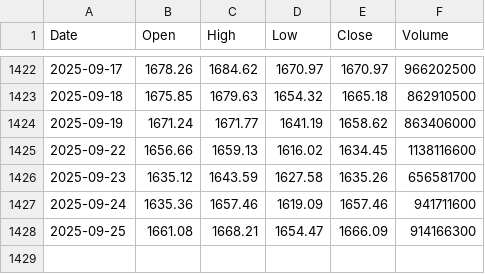
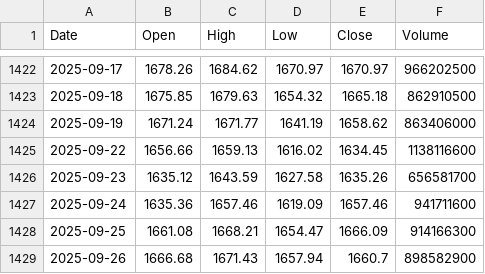
Before and after one commit to thaimanhhuy/vnindex_prediction, a CSV file: data/VNI_2020_2025_FINAL.csv, drawn as a sheet; only a part is shown, gaps mark what is left out.

Commit message:
Daily VN-Index data update for 2025-09-27

```diff
--- a/data/VNI_2020_2025_FINAL.csv
+++ b/data/VNI_2020_2025_FINAL.csv
@@ -1428 +1428,2 @@ Date,Open,High,Low,Close,Volume
 2025-09-25,1661.08,1668.21,1654.47,1666.09,914166300
+2025-09-26,1666.68,1671.43,1657.94,1660.7,898582900
```
